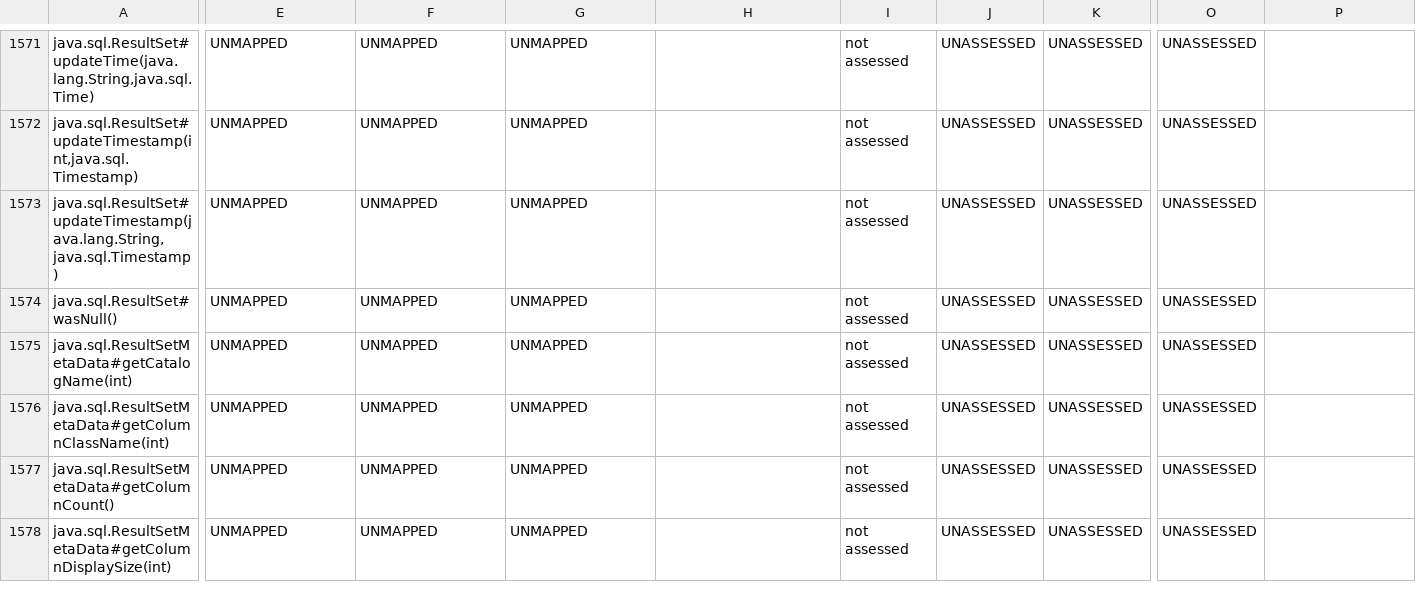
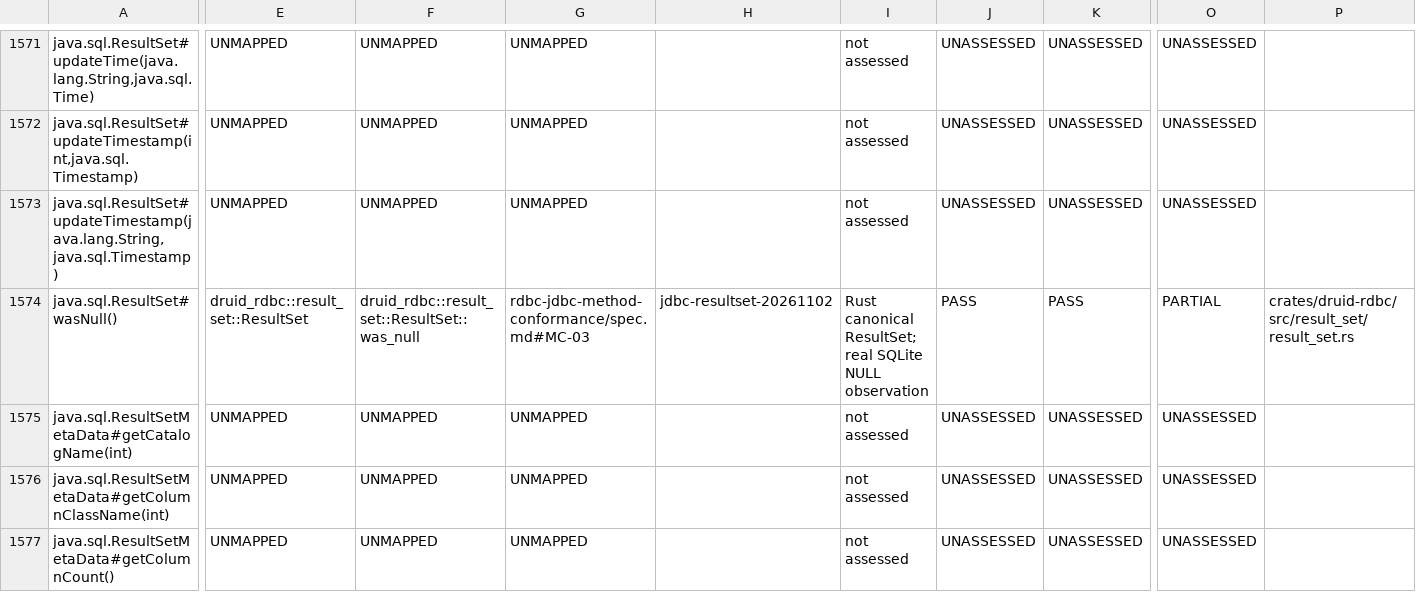
Before and after one commit to easy-4-rust/druid-rust, a TSV file: docs/verification/rdbc-first/java8-method-evidence.tsv, drawn as a sheet; only a part is shown, gaps mark what is left out; the shorter side is filled out with more unchanged rows; the diff covers the shown part only; the diff names each change by its address in the sheet, - before the commit and + after, or states it on an @@ line.

Commit message:
docs(jdbc): link ResultSet wasNull evidence
Link the real SQLite NULL/wasNull test; linked 59, unassessed 1942; evidence gate passes.

```diff
--- a/docs/verification/rdbc-first/java8-method-evidence.tsv
+++ b/docs/verification/rdbc-first/java8-method-evidence.tsv
-E1574: UNMAPPED
+E1574: druid_rdbc::result_set::ResultSet
-F1574: UNMAPPED
+F1574: druid_rdbc::result_set::ResultSet::was_null
-G1574: UNMAPPED
+G1574: rdbc-jdbc-method-conformance/spec.md#MC-03
-H1574: (empty)
+H1574: jdbc-resultset-20261102
-I1574: not assessed
+I1574: Rust canonical ResultSet; real SQLite NULL observation
-J1574: UNASSESSED
+J1574: PASS
-K1574: UNASSESSED
+K1574: PASS
-O1574: UNASSESSED
+O1574: PARTIAL
-P1574: (empty)
+P1574: crates/druid-rdbc/src/result_set/result_set.rs
```
Also changed, not shown: 4 edited cells elsewhere in this file, 3 other files.
